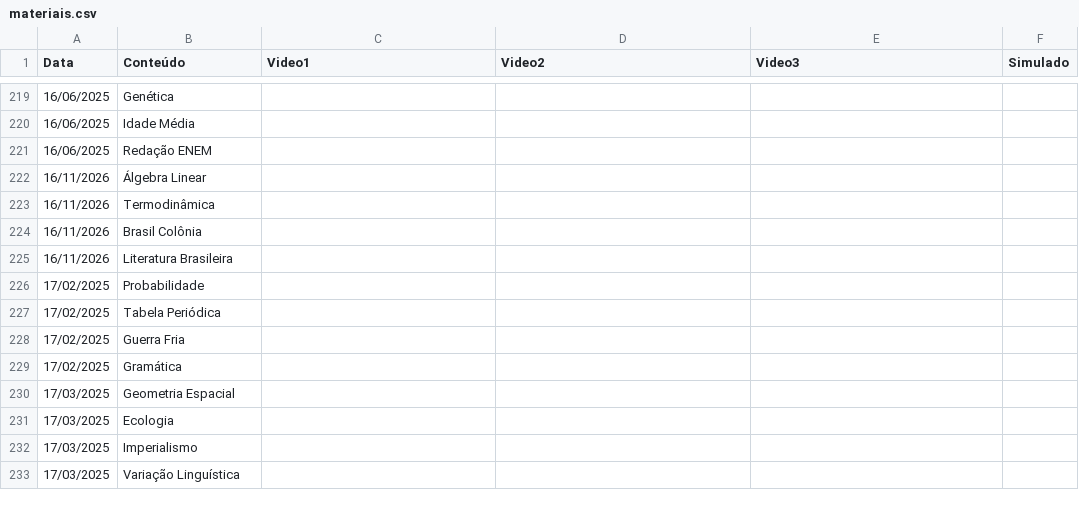
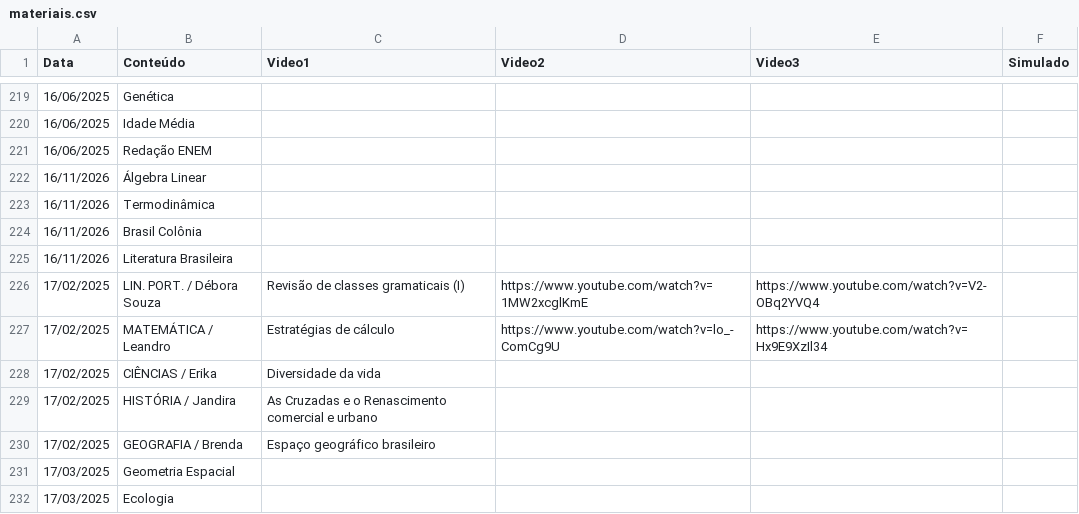
Before and after one commit to danraid/Projeto-Vestibular-Guiado, a CSV file: materiais.csv, drawn as a sheet; only a part is shown, gaps mark what is left out; the shorter side is filled out with more unchanged rows.

```diff
--- a/materiais.csv
+++ b/materiais.csv
@@ -225,6 +225,7 @@
 16/11/2026;Literatura Brasileira;;;;
-17/02/2025;Probabilidade;;;;
-17/02/2025;Tabela Periódica;;;;
-17/02/2025;Guerra Fria;;;;
-17/02/2025;Gramática;;;;
+17/02/2025;LIN. PORT. / Débora Souza;Revisão de classes gramaticais (I);https://www.youtube.com/watch?v=1MW2xcglKmE;https://www.youtube.com/watch?v=V2-OBq2YVQ4;
+17/02/2025;MATEMÁTICA / Leandro;Estratégias de cálculo;https://www.youtube.com/watch?v=lo_-ComCg9U;https://www.youtube.com/watch?v=Hx9E9XzIl34;
+17/02/2025;CIÊNCIAS / Erika;Diversidade da vida;;;
+17/02/2025;HISTÓRIA / Jandira;As Cruzadas e o Renascimento comercial e urbano;;;
+17/02/2025;GEOGRAFIA / Brenda;Espaço geográfico brasileiro;;;
 17/03/2025;Geometria Espacial;;;;
```
Also changed, not shown: simulados/questoes.csv, 3 other files.
